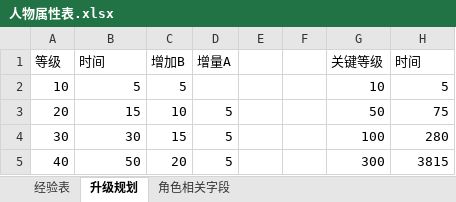
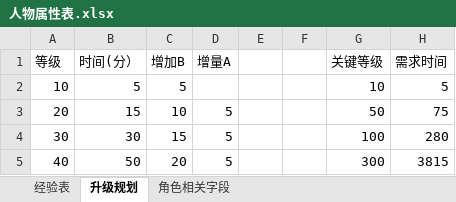
Before and after one commit to simon0xia/mirror, an Excel workbook: documents/人物属性表.xlsx, sheet 升级规划, drawn as a sheet; only a part is shown; values as stored, in another font and other column widths than the file's, no borders; the diff names each change by its address in the sheet, - before the commit and + after, or states it on an @@ line.

```diff
--- a/documents/人物属性表.xlsx (sheet 升级规划)
+++ b/documents/人物属性表.xlsx (sheet 升级规划)
-B1: 时间
+B1: 时间(分）
-H1: 时间
+H1: 需求时间
```
Also changed, not shown: documents/怪物属性表.xlsx, documents/装备及道具.xlsx, 10 other files.
